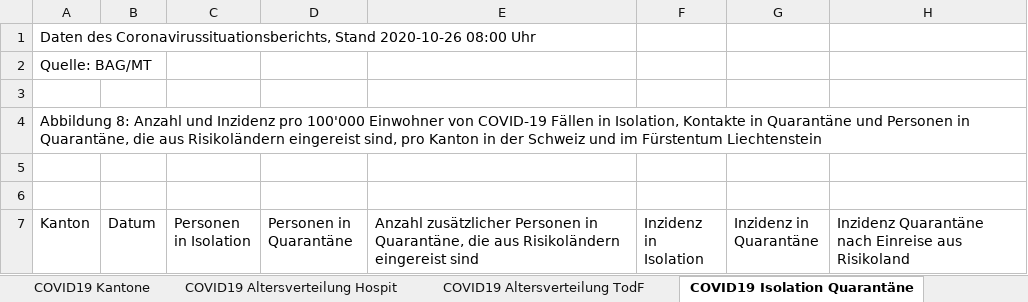
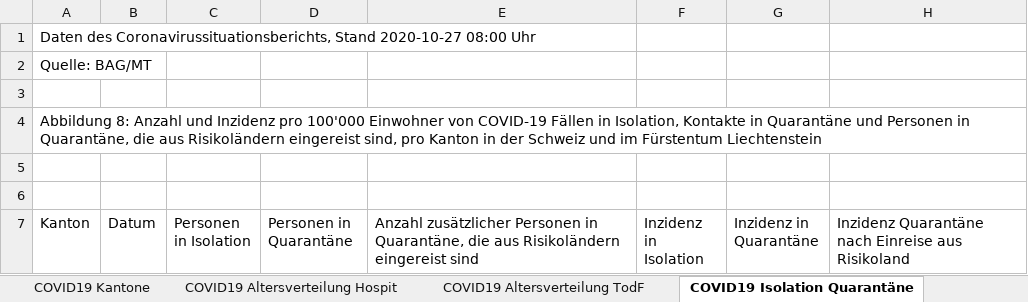
Before and after one commit to covid19ch/covid19ch.github.io, an Excel workbook: Data/2020_10_27.xlsx, sheet COVID19 Isolation Quarantäne, drawn as a sheet; only a part is shown; values as stored, in another font and other column widths than the file's, no borders; the diff names each change by its address in the sheet, - before the commit and + after, or states it on an @@ line.

```diff
--- a/Data/2020_10_27.xlsx (sheet COVID19 Isolation Quarantäne)
+++ b/Data/2020_10_27.xlsx (sheet COVID19 Isolation Quarantäne)
-A1 (Kanton): …Coronavirussituationsberichts, Stand 2020-10-26 08:00 Uhr
+A1 (Kanton): …Coronavirussituationsberichts, Stand 2020-10-27 08:00 Uhr
```
Also changed, not shown: sheet COVID19 Zahlen, sheet COVID19 Kantone, sheet COVID19 Altersverteilung, sheet COVID19 Altersverteilung Hospit, sheet COVID19 Altersverteilung TodF.
